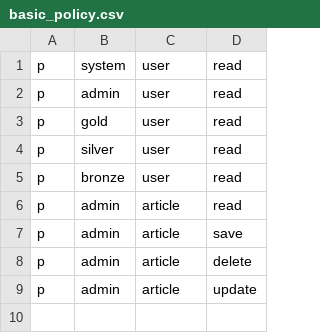
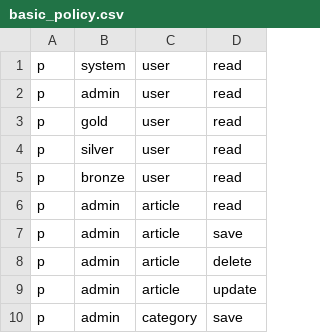
Before and after one commit to moazedy/medikakh, a CSV file: service/authorization/basic_policy.csv, drawn as a sheet; the diff names each change by its address in the sheet, - before the commit and + after, or states it on an @@ line.

Commit message:
fixing error of saving duplicate data in categories

```diff
--- a/service/authorization/basic_policy.csv
+++ b/service/authorization/basic_policy.csv
+row 10: p | admin | category | save
```
Also changed, not shown: 6 other files.
